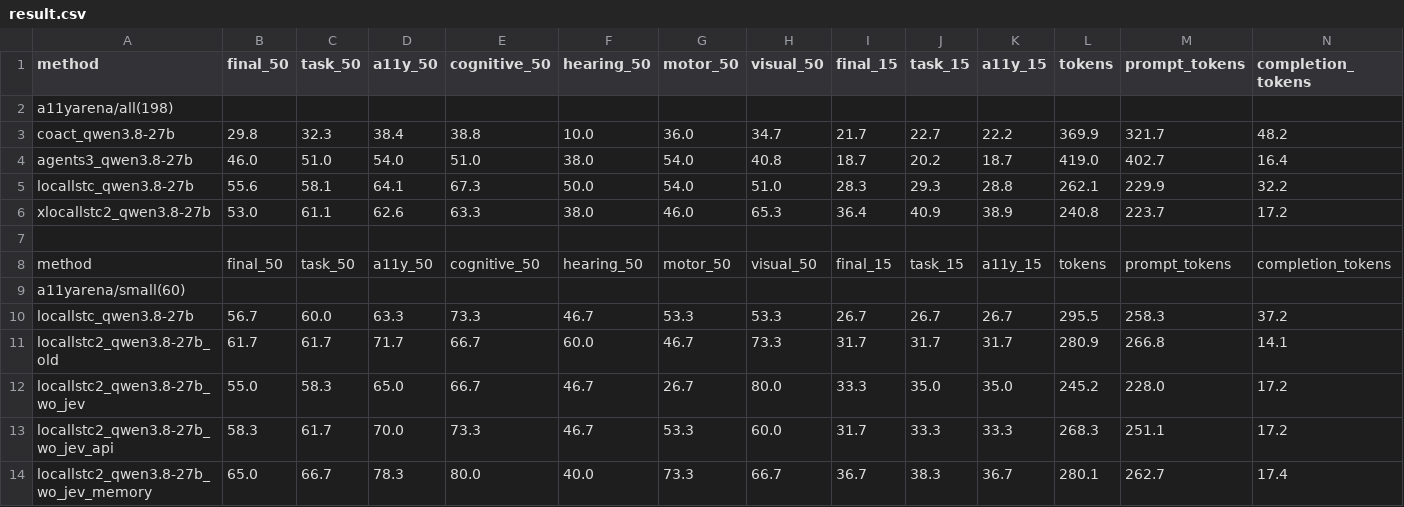
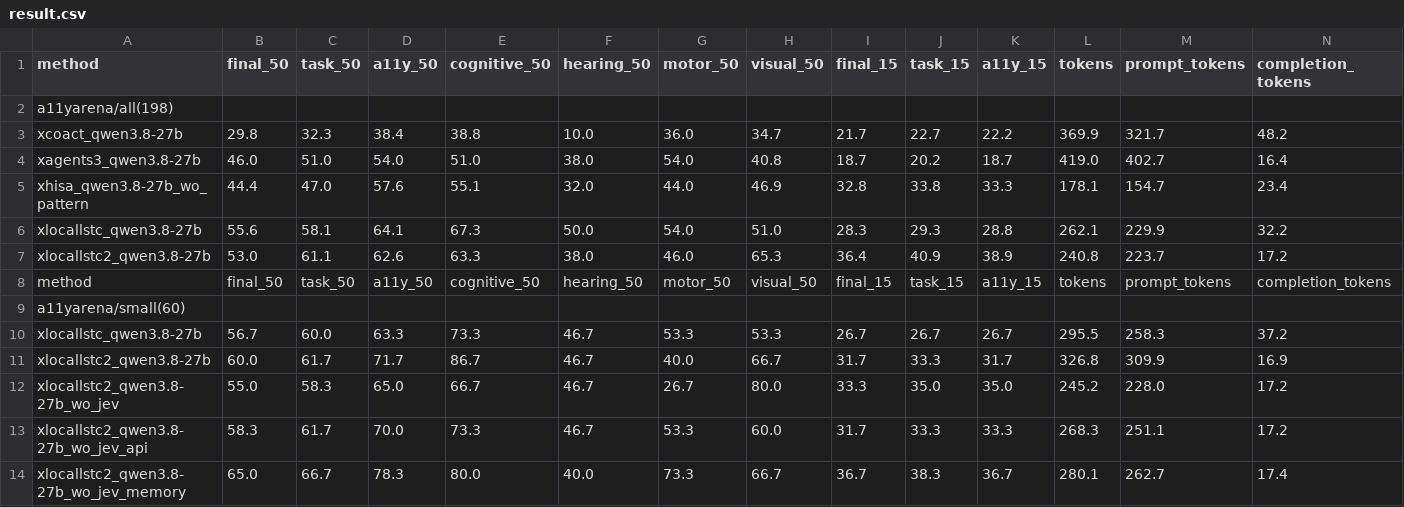
Before and after one commit to liweim/WindowsAgentArena, a CSV file: result.csv, drawn as a sheet; only a part is shown; removed rows and columns are numbered as before the commit, all else as after; rows hold the shown columns only; the diff names each change by its address in the sheet, - before the commit and + after, or states it on an @@ line.

```diff
--- a/result.csv
+++ b/result.csv
-A3 (method): coact_qwen3.8-27b
+A3 (method): xcoact_qwen3.8-27b
-A4 (method): agents3_qwen3.8-27b
+A4 (method): xagents3_qwen3.8-27b
+row 5: xhisa_qwen3.8-27b_wo_pattern | 44.4 | 47.0 | 57.6 | 55.1 | 32.0 | 44.0 | 46.9 | 32.8 | 33.8 | 33.3 | 178.1 | 154.7 | 23.4
-A6 (method): locallstc_qwen3.8-27b
+A6 (method): xlocallstc_qwen3.8-27b
-row 7: (empty)
-A10 (method): locallstc_qwen3.8-27b
+A10 (method): xlocallstc_qwen3.8-27b
-row 11: locallstc2_qwen3.8-27b_old | 61.7 | 61.7 | 71.7 | 66.7 | 60.0 | 46.7 | 73.3 | 31.7 | 31.7 | 31.7 | 280.9 | 266.8 | 14.1
+row 11: xlocallstc2_qwen3.8-27b | 60.0 | 61.7 | 71.7 | 86.7 | 46.7 | 40.0 | 66.7 | 31.7 | 33.3 | 31.7 | 326.8 | 309.9 | 16.9
-A12 (method): locallstc2_qwen3.8-27b_wo_jev
+A12 (method): xlocallstc2_qwen3.8-27b_wo_jev
-A13 (method): locallstc2_qwen3.8-27b_wo_jev_api
+A13 (method): xlocallstc2_qwen3.8-27b_wo_jev_api
-A14 (method): locallstc2_qwen3.8-27b_wo_jev_memory
+A14 (method): xlocallstc2_qwen3.8-27b_wo_jev_memory
```
Also changed, not shown: 17 other files.
